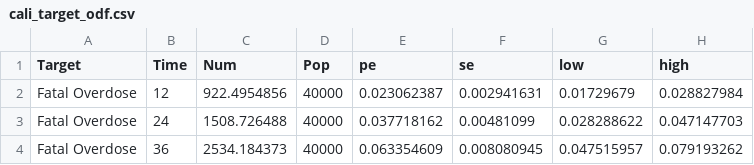
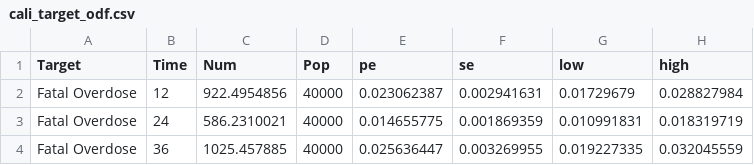
Before and after one commit to benenns/OUD-Model, a CSV file: Data/cali_target_odf.csv, drawn as a sheet.

```diff
--- a/Data/cali_target_odf.csv
+++ b/Data/cali_target_odf.csv
@@ -2,3 +2,3 @@ Target,Time,Num,Pop,pe,se,low,high
 Fatal Overdose,12,922.4954856,40000,0.023062387,0.002941631,0.01729679,0.028827984
-Fatal Overdose,24,1508.726488,40000,0.037718162,0.00481099,0.028288622,0.047147703
-Fatal Overdose,36,2534.184373,40000,0.063354609,0.008080945,0.047515957,0.079193262
+Fatal Overdose,24,586.2310021,40000,0.014655775,0.001869359,0.010991831,0.018319719
+Fatal Overdose,36,1025.457885,40000,0.025636447,0.003269955,0.019227335,0.032045559
```
Also changed, not shown: Data/cali_target_odn.csv, 4 other files.
